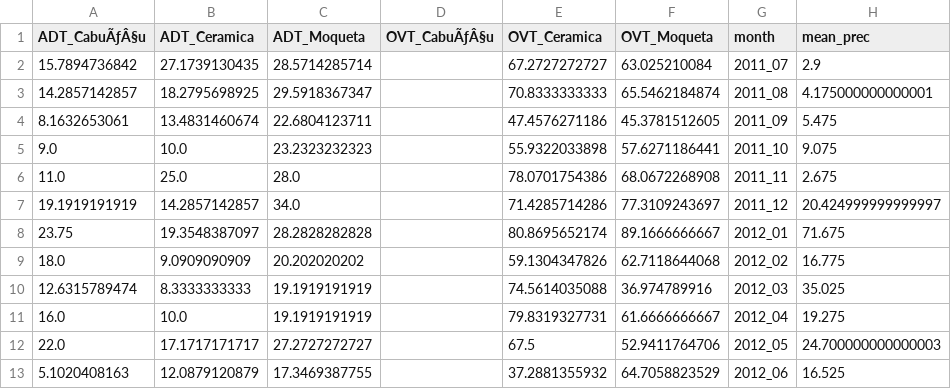
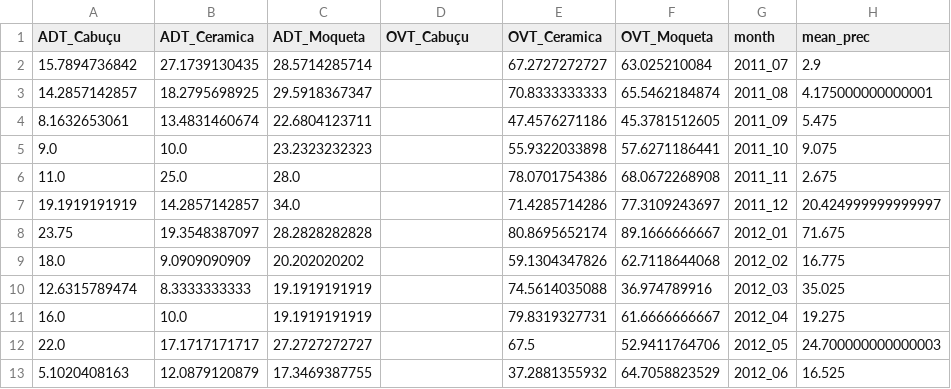
Before and after one commit to pedrolugao/FittingAedes, a CSV file: testDataset/data/NovaIguacu.csv, drawn as a sheet; only a part is shown; the diff names each change by its address in the sheet, - before the commit and + after, or states it on an @@ line.

Commit message:
testDatasets

```diff
--- a/testDataset/data/NovaIguacu.csv
+++ b/testDataset/data/NovaIguacu.csv
-A1: ADT_CabuÃƒÂ§u
+A1: ADT_Cabuçu
-D1: OVT_CabuÃƒÂ§u
+D1: OVT_Cabuçu
```
Also changed, not shown: 59 other files.
